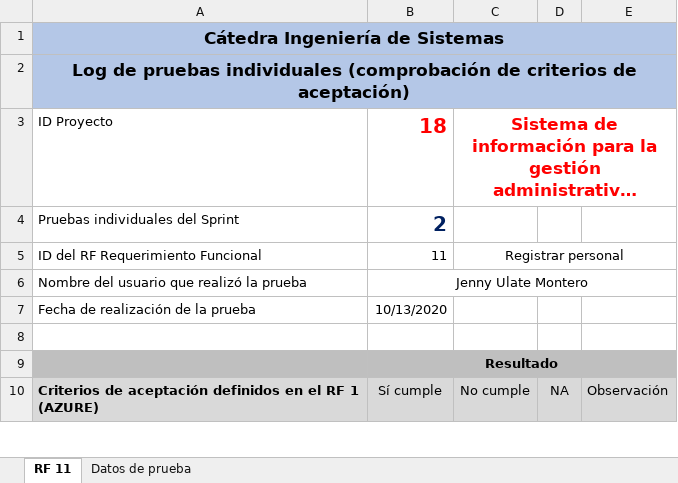
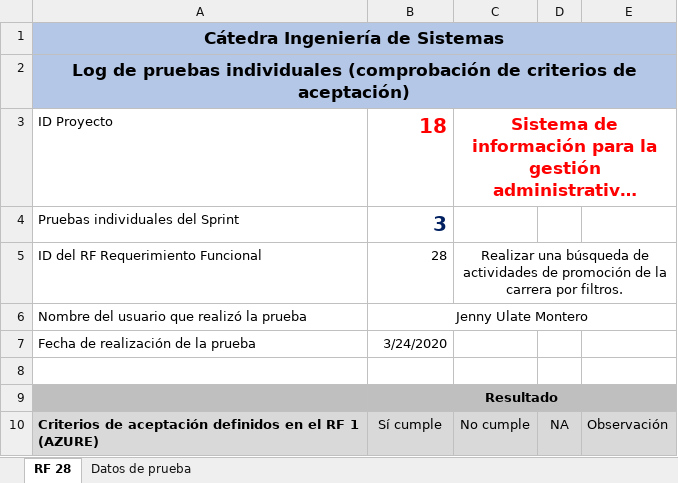
Before and after one commit to foviedog/SIGAB, an Excel workbook: Sprint#3/Pruebas Individuales/Log pruebas individuales RF-28.xlsx, sheet RF 28, drawn as a sheet; only a part is shown; long unchanged cells end in …; values as stored, in another font and other column widths than the file's, no borders; the diff covers the shown part only; the diff names each change by its address in the sheet, - before the commit and + after, or states it on an @@ line.

```diff
--- a/Sprint#3/Pruebas Individuales/Log pruebas individuales RF-28.xlsx (sheet RF 28)
+++ b/Sprint#3/Pruebas Individuales/Log pruebas individuales RF-28.xlsx (sheet RF 28)
-sheet tab: RF 11
+sheet tab: RF 28
-B4: 2
+B4: 3
-B5: 11
+B5: 28
-C5: Registrar personal
+C5: Realizar una búsqueda de actividades de promoción de la carrera por filtros.
-B7: 10/13/2020
+B7: 3/24/2020
```
Also changed, not shown: 1 added row, 2 removed rows and 1 edited cell elsewhere in this sheet, sheet Datos de prueba, Sprint#3/Pruebas Individuales/Log pruebas individuales RF-21.xlsx, Sprint#3/Pruebas Individuales/Log pruebas individuales RF-22.xlsx.
